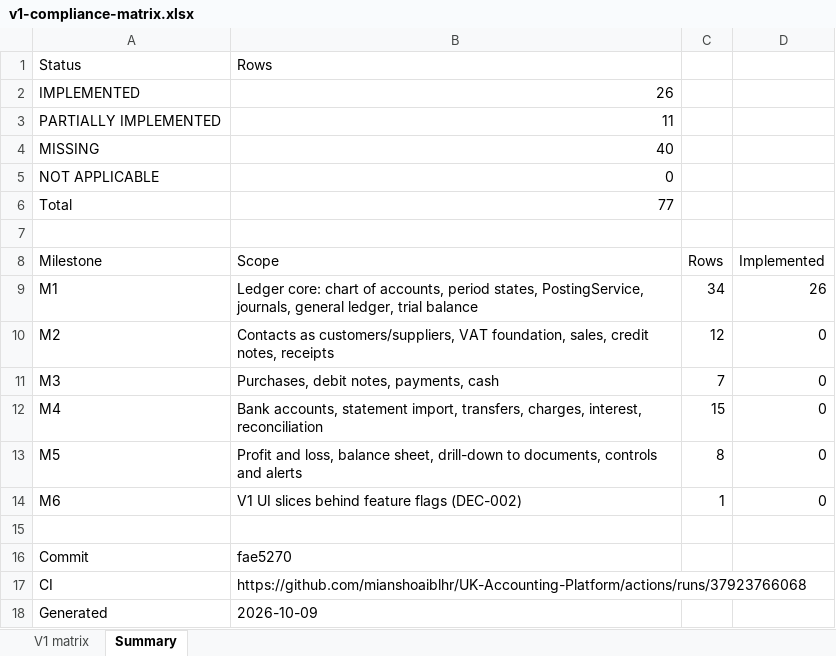
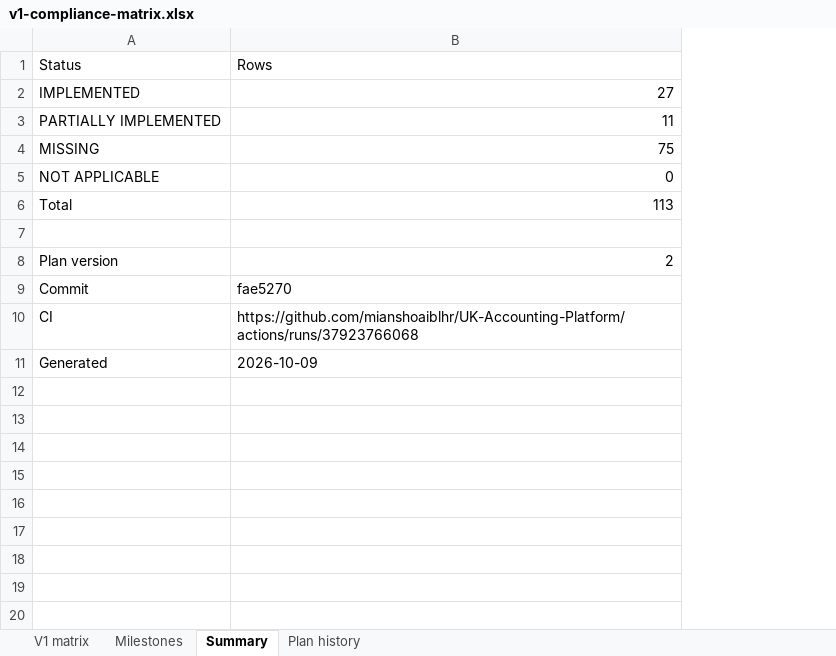
Before and after one commit to mianshoaiblhr/UK-Accounting-Platform, an Excel workbook: docs/architecture/v1-compliance-matrix.xlsx, sheet Summary, drawn as a sheet; values as stored, in another font and other column widths than the file's, no borders; removed rows and columns are numbered as before the commit, all else as after; the diff names each change by its address in the sheet, - before the commit and + after, or states it on an @@ line.

```diff
--- a/docs/architecture/v1-compliance-matrix.xlsx (sheet Summary)
+++ b/docs/architecture/v1-compliance-matrix.xlsx (sheet Summary)
+sheet tab: Milestones
+sheet tab: Plan history
-column C, empty
-column D, empty
-B2: 26
+B2: 27
-B4: 40
+B4: 75
-B6: 77
+B6: 113
-row 8: Milestone | Scope | Rows | Implemented
-row 9: M1 | Ledger core: chart of accounts, period states, PostingService, journals, general ledger, trial balance | 34 | 26
-row 10: M2 | Contacts as customers/suppliers, VAT foundation, sales, credit notes, receipts | 12 | 0
-row 11: M3 | Purchases, debit notes, payments, cash | 7 | 0
-row 12: M4 | Bank accounts, statement import, transfers, charges, interest, reconciliation | 15 | 0
-row 13: M5 | Profit and loss, balance sheet, drill-down to documents, controls and alerts | 8 | 0
-row 14: M6 | V1 UI slices behind feature flags (DEC-002) | 1 | 0
-row 8: (empty)
+row 8: Plan version | 2
```
Also changed, not shown: sheet V1 matrix, 14 other files.
